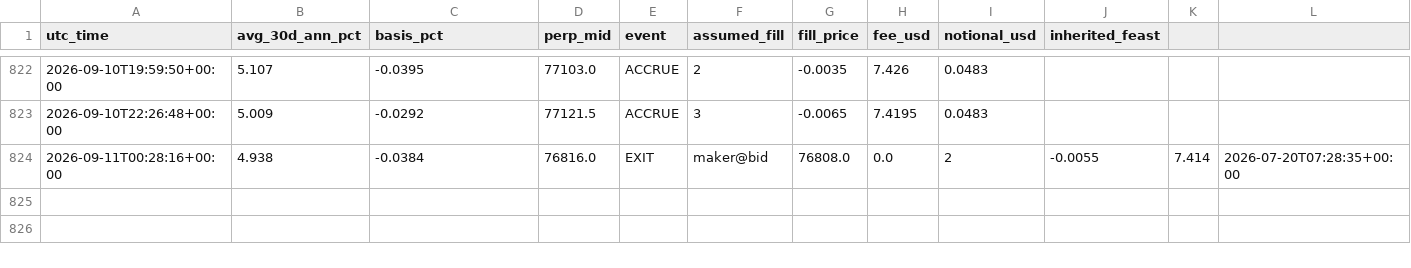
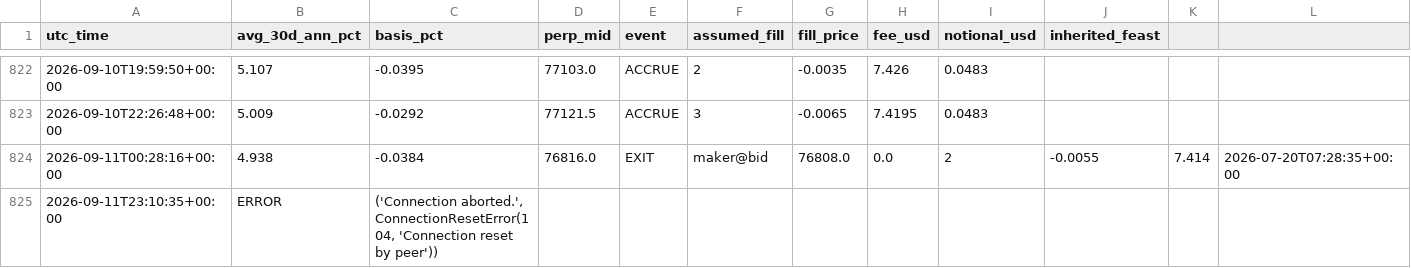
Before and after one commit to dynamicwrapsbh-lang/valr-carry-logger, a CSV file: paper_ledger.csv, drawn as a sheet; only a part is shown, gaps mark what is left out; rows hold the shown columns only; the diff names each change by its address in the sheet, - before the commit and + after, or states it on an @@ line.

```diff
--- a/paper_ledger.csv
+++ b/paper_ledger.csv
+row 825: 2026-09-11T23:10:35+00:00 | ERROR | ('Connection aborted.', ConnectionResetError(104, 'Connection reset by peer'))
```
Also changed, not shown: valr_carry_log.csv.
